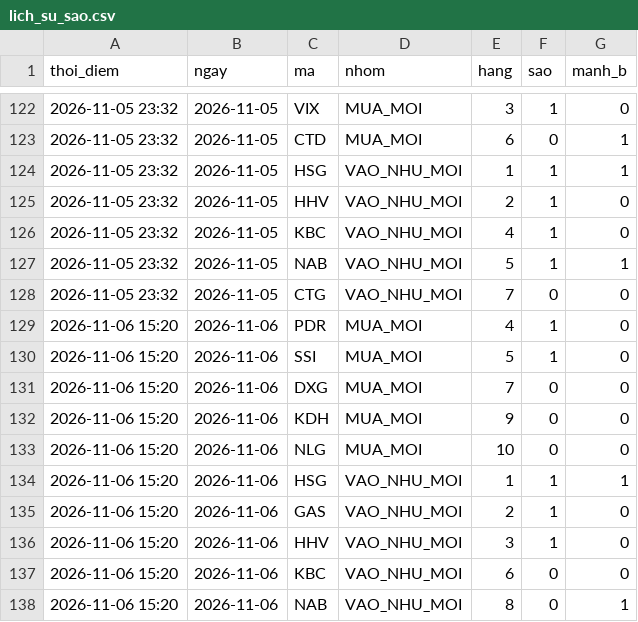
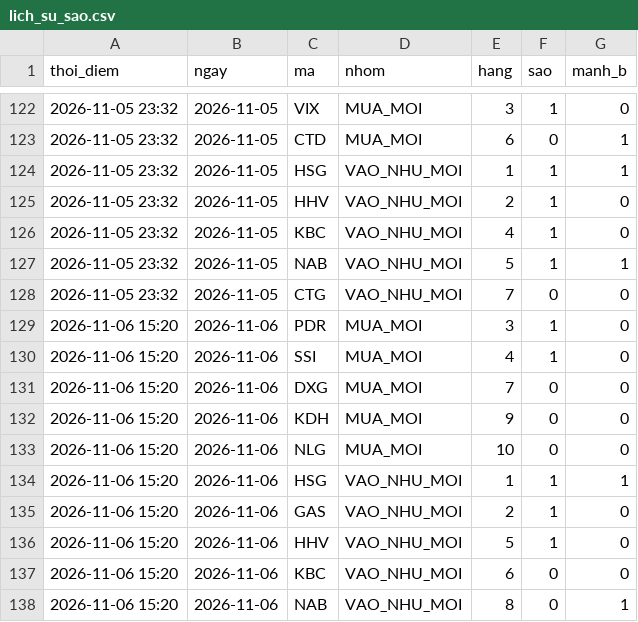
Before and after one commit to mihhle2006-beep/canh-bao-mua, a CSV file: lich_su_sao.csv, drawn as a sheet; only a part is shown, gaps mark what is left out.

```diff
--- a/lich_su_sao.csv
+++ b/lich_su_sao.csv
@@ -128,4 +128,4 @@ thoi_diem,ngay,ma,nhom,hang,sao,manh_b
 2026-11-05 23:32,2026-11-05,CTG,VAO_NHU_MOI,7,0,0
-2026-11-06 15:20,2026-11-06,PDR,MUA_MOI,4,1,0
-2026-11-06 15:20,2026-11-06,SSI,MUA_MOI,5,1,0
+2026-11-06 15:20,2026-11-06,PDR,MUA_MOI,3,1,0
+2026-11-06 15:20,2026-11-06,SSI,MUA_MOI,4,1,0
 2026-11-06 15:20,2026-11-06,DXG,MUA_MOI,7,0,0
@@ -135,3 +135,3 @@ thoi_diem,ngay,ma,nhom,hang,sao,manh_b
 2026-11-06 15:20,2026-11-06,GAS,VAO_NHU_MOI,2,1,0
-2026-11-06 15:20,2026-11-06,HHV,VAO_NHU_MOI,3,1,0
+2026-11-06 15:20,2026-11-06,HHV,VAO_NHU_MOI,5,1,0
 2026-11-06 15:20,2026-11-06,KBC,VAO_NHU_MOI,6,0,0
```
Also changed, not shown: 2 other files.
